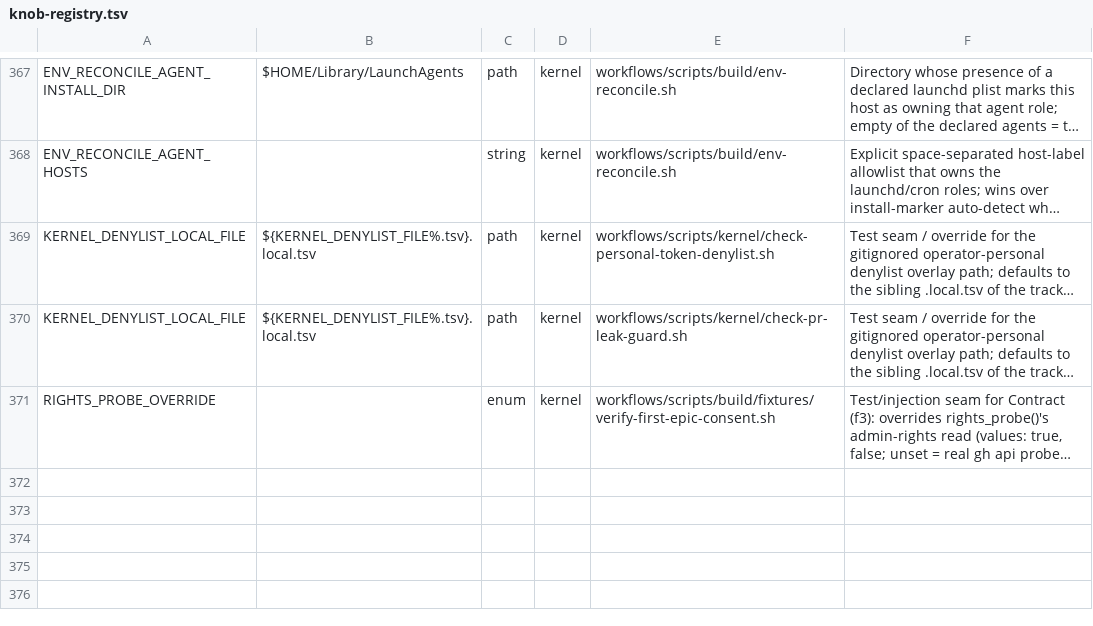
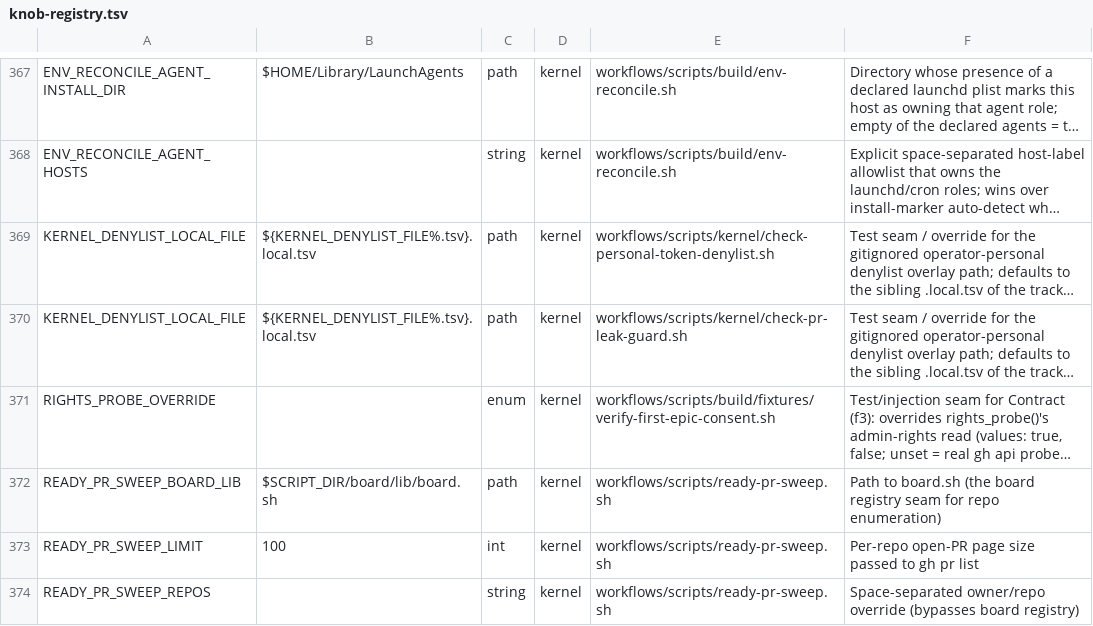
Before and after one commit to Towheads/temperloop, a TSV file: workflows/scripts/config/knob-registry.tsv, drawn as a sheet; only a part is shown, gaps mark what is left out; long unchanged cells end in …; the diff names each change by its address in the sheet, - before the commit and + after, or states it on an @@ line.

```diff
--- a/workflows/scripts/config/knob-registry.tsv
+++ b/workflows/scripts/config/knob-registry.tsv
+row 372: READY_PR_SWEEP_BOARD_LIB | $SCRIPT_DIR/board/lib/board.sh | path | kernel | workflows/scripts/ready-pr-sweep.sh | Path to board.sh (the board registry seam for repo enumeration)
+row 373: READY_PR_SWEEP_LIMIT | 100 | int | kernel | workflows/scripts/ready-pr-sweep.sh | Per-repo open-PR page size passed to gh pr list
+row 374: READY_PR_SWEEP_REPOS |  | string | kernel | workflows/scripts/ready-pr-sweep.sh | Space-separated owner/repo override (bypasses board registry)
```
Also changed, not shown: 6 other files.
